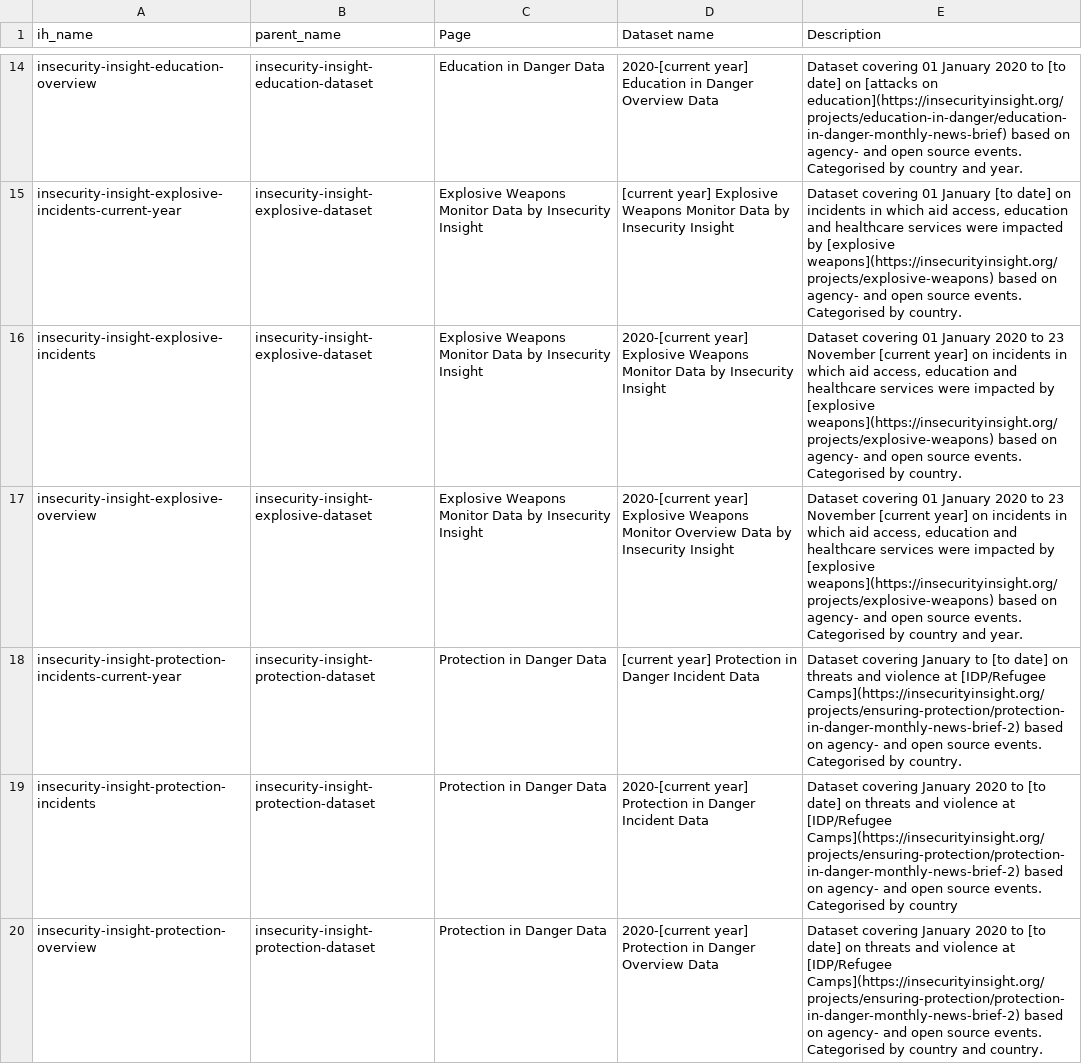
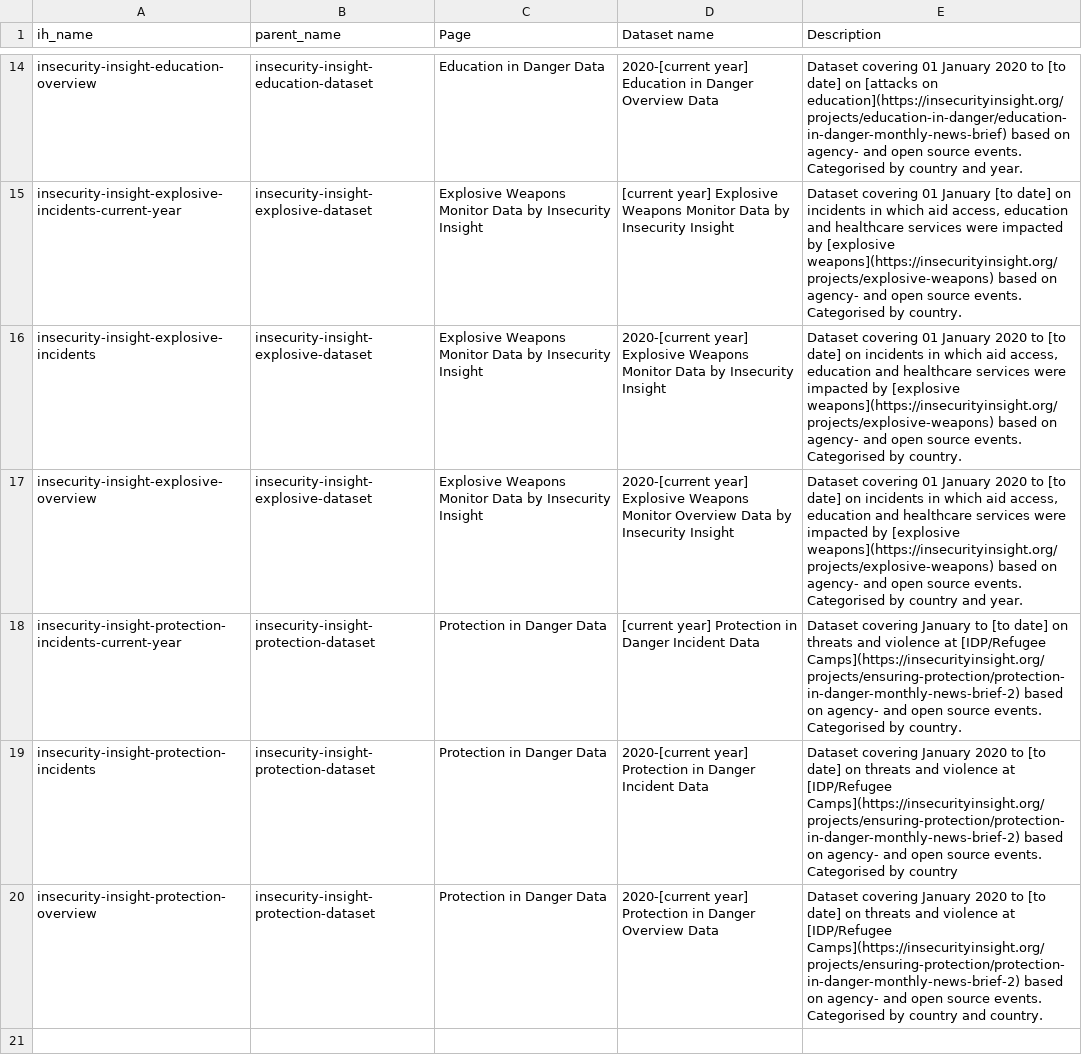
Before and after one commit to OCHA-DAP/hdx-scraper-insecurity-insight, a CSV file: src/hdx_scraper_insecurity_insight/metadata/New-HDX-APIs-2-Topics.csv, drawn as a sheet; only a part is shown, gaps mark what is left out.

```diff
--- a/src/hdx_scraper_insecurity_insight/metadata/New-HDX-APIs-2-Topics.csv
+++ b/src/hdx_scraper_insecurity_insight/metadata/New-HDX-APIs-2-Topics.csv
@@ -15,4 +15,4 @@ insecurity-insight-education-overview,insecurity-insight-education-dataset,Educa
 insecurity-insight-explosive-incidents-current-year,insecurity-insight-explosive-dataset,Explosive Weapons Monitor Data by Insecurity Insight,[current year] Explosive Weapons Monitor Data by Insecurity Insight,"Dataset covering 01 January [to date] on incidents in which aid access, education and healthcare services were impacted by [explosive weapons](https://insecurityinsight.org/projects/explosive-weapons) based on agency- and open source events. Categorised by country."
-insecurity-insight-explosive-incidents,insecurity-insight-explosive-dataset,Explosive Weapons Monitor Data by Insecurity Insight,2020-[current year] Explosive Weapons Monitor Data by Insecurity Insight,"Dataset covering 01 January 2020 to 23 November [current year] on incidents in which aid access, education and healthcare services were impacted by [explosive weapons](https://insecurityinsight.org/projects/explosive-weapons) based on agency- and open source events. Categorised by country."
-insecurity-insight-explosive-overview,insecurity-insight-explosive-dataset,Explosive Weapons Monitor Data by Insecurity Insight,2020-[current year] Explosive Weapons Monitor Overview Data by Insecurity Insight,"Dataset covering 01 January 2020 to 23 November [current year] on incidents in which aid access, education and healthcare services were impacted by [explosive weapons](https://insecurityinsight.org/projects/explosive-weapons) based on agency- and open source events. Categorised by country and year."
+insecurity-insight-explosive-incidents,insecurity-insight-explosive-dataset,Explosive Weapons Monitor Data by Insecurity Insight,2020-[current year] Explosive Weapons Monitor Data by Insecurity Insight,"Dataset covering 01 January 2020 to [to date] on incidents in which aid access, education and healthcare services were impacted by [explosive weapons](https://insecurityinsight.org/projects/explosive-weapons) based on agency- and open source events. Categorised by country."
+insecurity-insight-explosive-overview,insecurity-insight-explosive-dataset,Explosive Weapons Monitor Data by Insecurity Insight,2020-[current year] Explosive Weapons Monitor Overview Data by Insecurity Insight,"Dataset covering 01 January 2020 to [to date] on incidents in which aid access, education and healthcare services were impacted by [explosive weapons](https://insecurityinsight.org/projects/explosive-weapons) based on agency- and open source events. Categorised by country and year."
 insecurity-insight-protection-incidents-current-year,insecurity-insight-protection-dataset,Protection in Danger Data,[current year] Protection in Danger Incident Data,Dataset covering January to [to date] on threats and violence at [IDP/Refugee Camps](https://insecurityinsight.org/projects/ensuring-protection/protection-in-danger-monthly-news-brief-2) based on agency- and open source events. Categorised by country.
```
Also changed, not shown: src/hdx_scraper_insecurity_insight/metadata/New-HDX-APIs-3-Country.csv, src/hdx_scraper_insecurity_insight/metadata/attributes.csv, 1 other file.
